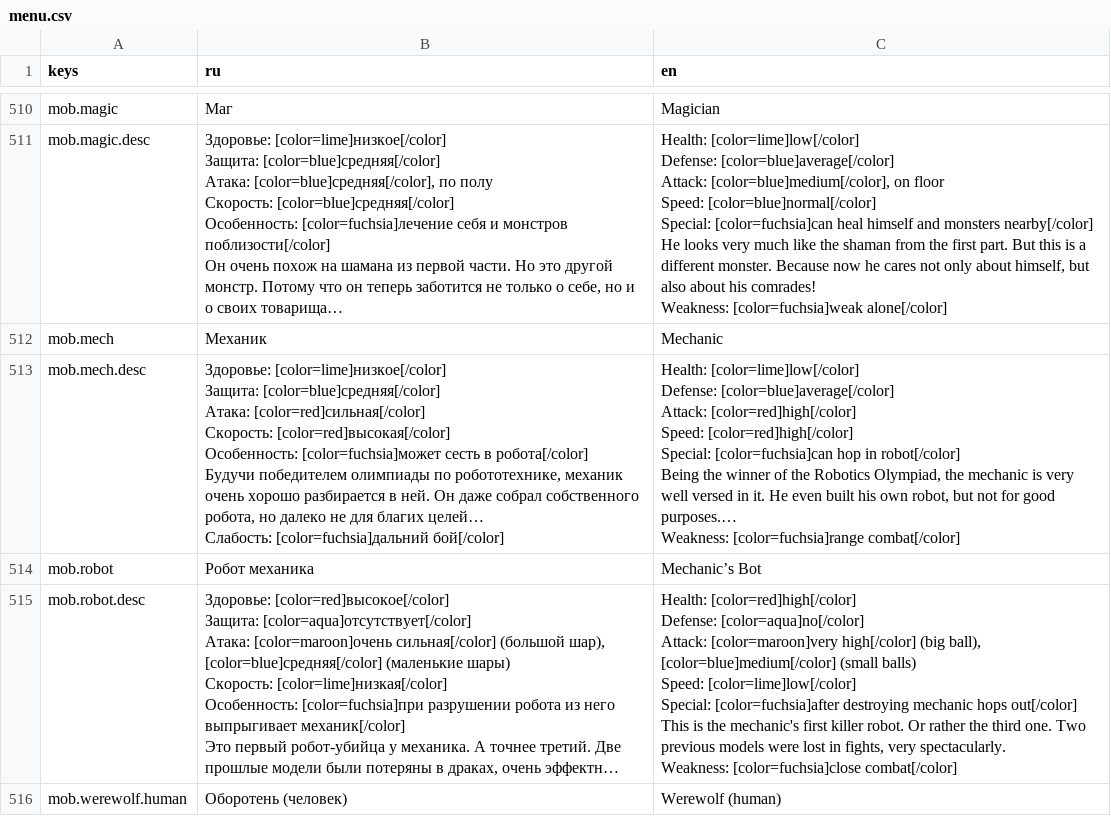
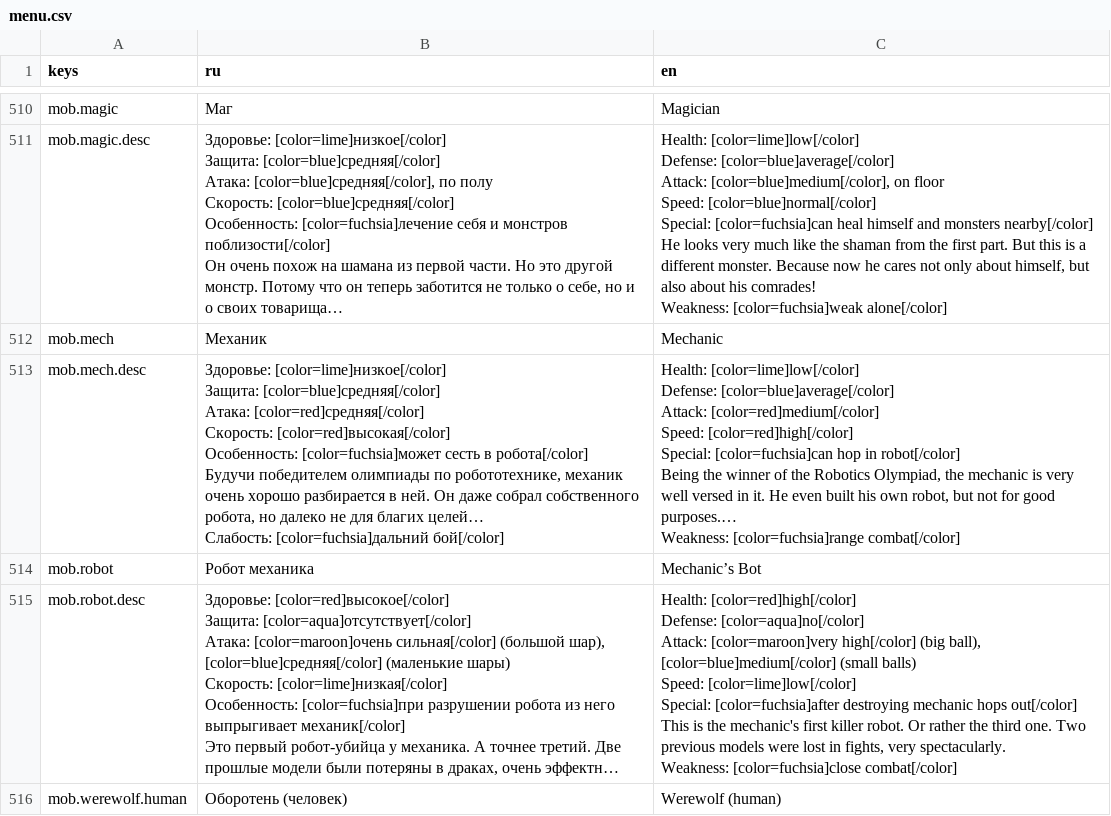
Before and after one commit to Diamond-Studio-GAMES/alpha-platformer2, a CSV file: misc/translations/menu.csv, drawn as a sheet; only a part is shown, gaps mark what is left out; long unchanged cells end in …; ↵ is a line break in a cell; the diff names each change by its address in the sheet, - before the commit and + after, or states it on an @@ line.

```diff
--- a/misc/translations/menu.csv
+++ b/misc/translations/menu.csv
-B513 (ru): …[color=blue]средняя[/color] ↵ Атака: [color=red]сильная[/color] ↵ Скорость: [color=red]высокая[/color]…
+B513 (ru): …[color=blue]средняя[/color] ↵ Атака: [color=red]средняя[/color] ↵ Скорость: [color=red]высокая[/color]…
-C513 (en): …[color=blue]average[/color] ↵ Attack: [color=red]high[/color] ↵ Speed: [color=red]high[/color]…
+C513 (en): …[color=blue]average[/color] ↵ Attack: [color=red]medium[/color] ↵ Speed: [color=red]high[/color]…
```
Also changed, not shown: 20 other files.
